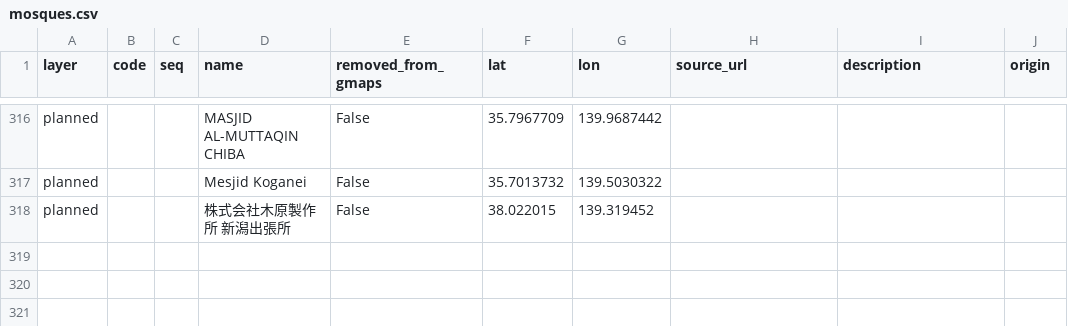
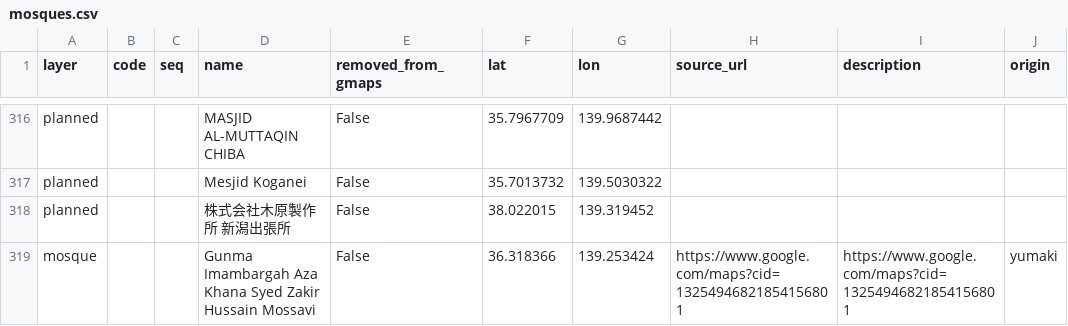
Before and after one commit to ShinShinningstonvonShinberg/Ribat_Watch, a CSV file: mosques.csv, drawn as a sheet; only a part is shown, gaps mark what is left out.

```diff
--- a/mosques.csv
+++ b/mosques.csv
@@ -318 +318,2 @@ planned,,,Mesjid Koganei,False,35.7013732,139.5030322,,,
 planned,,,株式会社木原製作所 新潟出張所,False,38.022015,139.319452,,,
+mosque,,,Gunma Imambargah Aza Khana Syed Zakir Hussain Mossavi,False,36.318366,139.253424,https://www.google.com/maps?cid=13254946821854156801,https://www.google.com/maps?cid=13254946821854156801,yumaki
```
Also changed, not shown: 7 other files.
